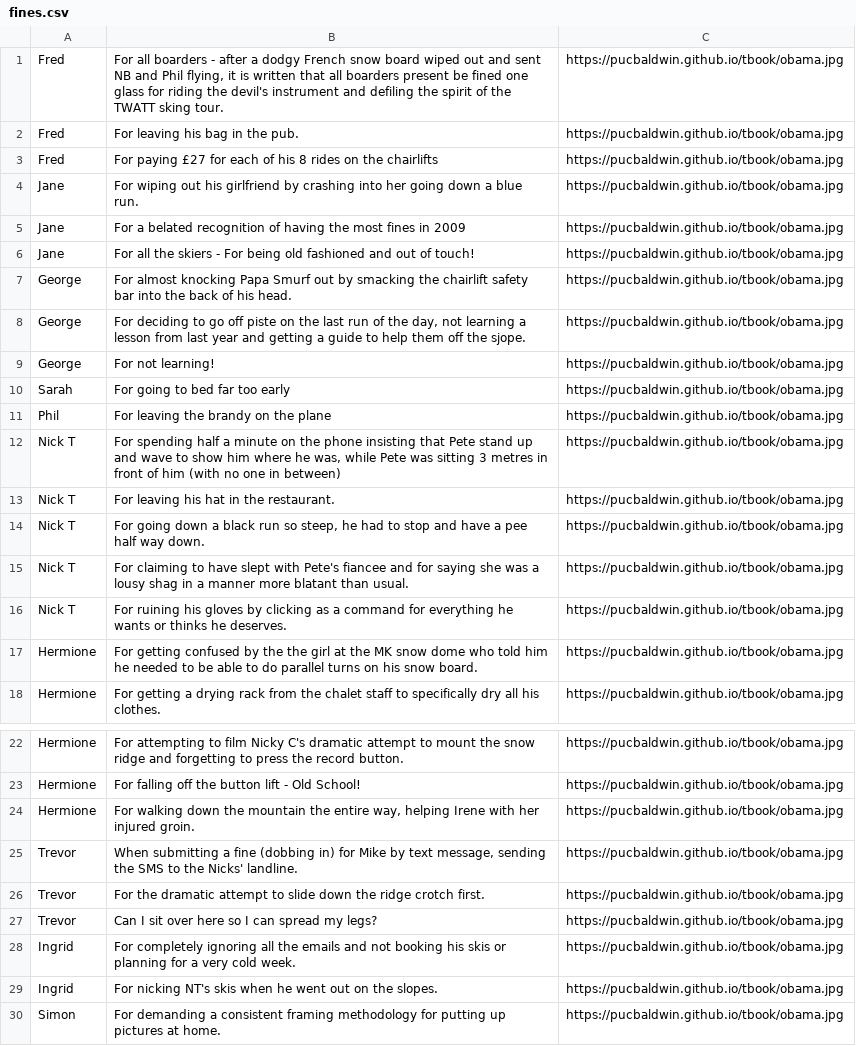
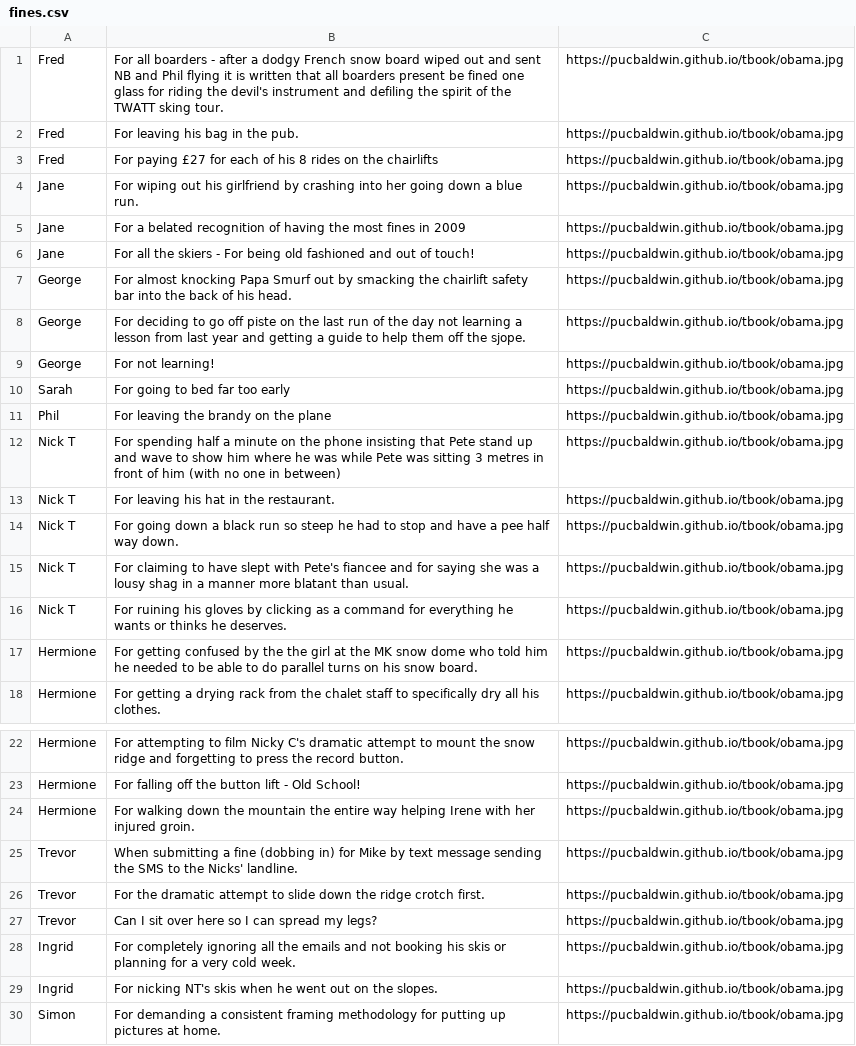
Before and after one commit to pucbaldwin/tbook, a CSV file: fines.csv, drawn as a sheet; only a part is shown, gaps mark what is left out.

Commit message:
Removed commas from files.csv

```diff
--- a/fines.csv
+++ b/fines.csv
@@ -1,2 +1,2 @@
-Fred,"For all boarders - after a dodgy French snow board wiped out and sent NB and Phil flying, it is written that all boarders present be fined one glass for riding the devil's instrument and defiling the spirit of the TWATT sking tour.",https://pucbaldwin.github.io/tbook/obama.jpg
+Fred,For all boarders - after a dodgy French snow board wiped out and sent NB and Phil flying it is written that all boarders present be fined one glass for riding the devil's instrument and defiling the spirit of the TWATT sking tour.,https://pucbaldwin.github.io/tbook/obama.jpg
 Fred,For leaving his bag in the pub.,https://pucbaldwin.github.io/tbook/obama.jpg
@@ -7,3 +7,3 @@ Jane,For all the skiers - For being old fashioned and out of touch!,https://pucb
 George,For almost knocking Papa Smurf out by smacking the chairlift safety bar into the back of his head.,https://pucbaldwin.github.io/tbook/obama.jpg
-George,"For deciding to go off piste on the last run of the day, not learning a lesson from last year and getting a guide to help them off the sjope.",https://pucbaldwin.github.io/tbook/obama.jpg
+George,For deciding to go off piste on the last run of the day not learning a lesson from last year and getting a guide to help them off the sjope.,https://pucbaldwin.github.io/tbook/obama.jpg
 George,For not learning!,https://pucbaldwin.github.io/tbook/obama.jpg
@@ -11,5 +11,5 @@ Sarah,For going to bed far too early,https://pucbaldwin.github.io/tbook/obama.jp
 Phil,For leaving the brandy on the plane,https://pucbaldwin.github.io/tbook/obama.jpg
-Nick T,"For spending half a minute on the phone insisting that Pete stand up and wave to show him where he was, while Pete was sitting 3 metres in front of him (with no one in between)",https://pucbaldwin.github.io/tbook/obama.jpg
+Nick T,For spending half a minute on the phone insisting that Pete stand up and wave to show him where he was while Pete was sitting 3 metres in front of him (with no one in between),https://pucbaldwin.github.io/tbook/obama.jpg
 Nick T,For leaving his hat in the restaurant.,https://pucbaldwin.github.io/tbook/obama.jpg
-Nick T,"For going down a black run so steep, he had to stop and have a pee half way down.",https://pucbaldwin.github.io/tbook/obama.jpg
+Nick T,For going down a black run so steep he had to stop and have a pee half way down.,https://pucbaldwin.github.io/tbook/obama.jpg
 Nick T,For claiming to have slept with Pete's fiancee and for saying she was a lousy shag in a manner more blatant than usual.,https://pucbaldwin.github.io/tbook/obama.jpg
@@ -23,4 +23,4 @@ Hermione,For attempting to film Nicky C's dramatic attempt to mount the snow rid
 Hermione,For falling off the button lift - Old School!,https://pucbaldwin.github.io/tbook/obama.jpg
-Hermione,"For walking down the mountain the entire way, helping Irene with her injured groin.",https://pucbaldwin.github.io/tbook/obama.jpg
-Trevor,"When submitting a fine (dobbing in) for Mike by text message, sending the SMS to the Nicks' landline.",https://pucbaldwin.github.io/tbook/obama.jpg
+Hermione,For walking down the mountain the entire way helping Irene with her injured groin.,https://pucbaldwin.github.io/tbook/obama.jpg
+Trevor,When submitting a fine (dobbing in) for Mike by text message sending the SMS to the Nicks' landline.,https://pucbaldwin.github.io/tbook/obama.jpg
 Trevor,For the dramatic attempt to slide down the ridge crotch first.,https://pucbaldwin.github.io/tbook/obama.jpg
```
